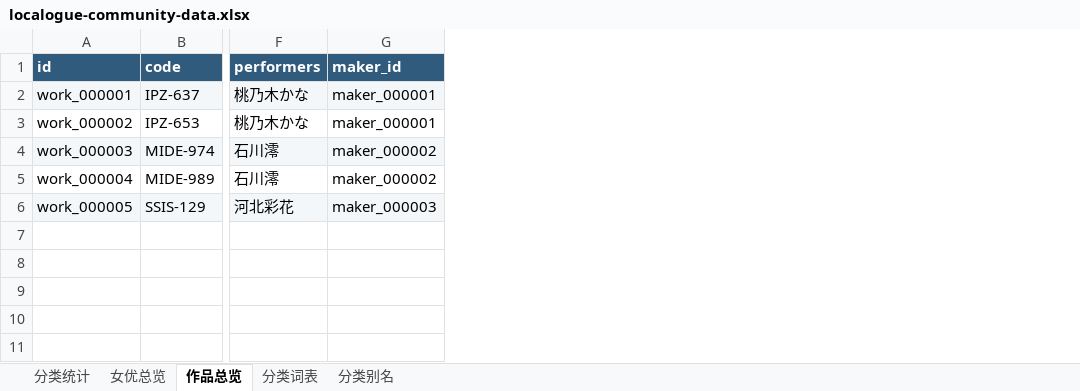
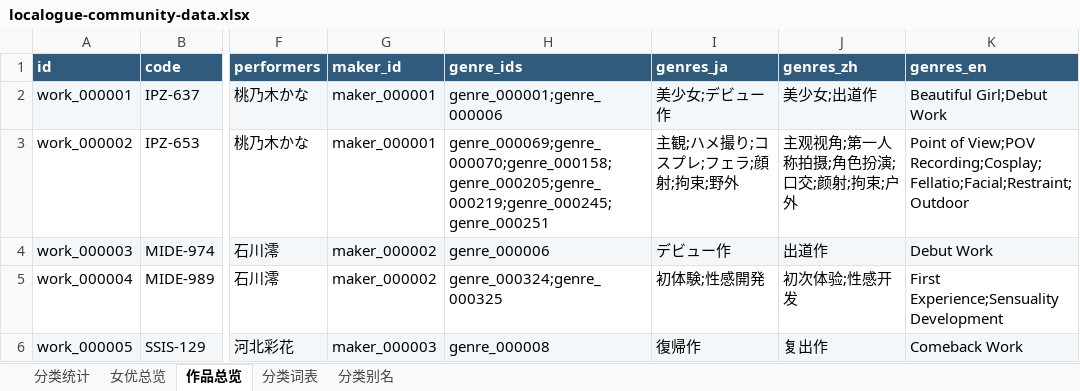
Before and after one commit to MagicBude/localogue-community-data, an Excel workbook: exports/xlsx/localogue-community-data.xlsx, sheet 作品总览, drawn as a sheet; only a part is shown, gaps mark what is left out; values as stored, in another font and other column widths than the file's, no borders; the diff names each change by its address in the sheet, - before the commit and + after, or states it on an @@ line.

Commit message:
feat(data): 完成 Pilot A 作品分类引用闭环
为现有 5 部 Pilot A 作品建立第一轮 Work–Genre 引用，并补充作品总览中的三语分类信息。

- 为 IPZ-637 关联美少女和出道作分类
- 为 IPZ-653 关联主观视角、第一人称拍摄、角色扮演、口交、颜射、拘束和户外分类
- 为 MIDE-974 关联出道作分类
- 为 MIDE-989 关联初次体验和性感开发分类
- 为 SSIS-129 关联复出作分类
- 新增初体験、初次体验、First Experience 三语分类
- 新增性感開発、性感开发、Sensuality Development 三语分类
- 在 Work Source Record 中记录分类映射依据
- 坚持只映射标题或来源明确支持的分类
- 不根据演员外貌、营销印象或常见作品套路推测分类
- 为作品 CSV 增加 Genre ID 和日中英分类名称
- 更新格式化 XLSX 作品总览
- 支持通过 firstPublishedIn 记录新增实体首次发布版本
- 新增并统一维护根目录 MANIFEST.md
- 不再创建按版本编号命名的 MANIFEST 文件
- 将 Pack 版本升级到 0.3.2
- 通过仓库校验、回归测试和 Localogue 实际读取检查

```diff
--- a/exports/xlsx/localogue-community-data.xlsx (sheet 作品总览)
+++ b/exports/xlsx/localogue-community-data.xlsx (sheet 作品总览)
+column H (genre_ids), rows 2-6: genre_000001;genre_000006 | genre_000069;genre_000070;genre_000158;genre_000205;genre_000219;genre_000245;genre_000251 | genre_000006 | genre_000324;genre_000325 | genre_000008
+column I (genres_ja), rows 2-6: 美少女;デビュー作 | 主観;ハメ撮り;コスプレ;フェラ;顔射;拘束;野外 | デビュー作 | 初体験;性感開発 | 復帰作
+column J (genres_zh), rows 2-6: 美少女;出道作 | 主观视角;第一人称拍摄;角色扮演;口交;颜射;拘束;户外 | 出道作 | 初次体验;性感开发 | 复出作
+column K (genres_en), rows 2-6: Beautiful Girl;Debut Work | Point of View;POV Recording;Cosplay;Fellatio;Facial;Restraint;Outdoor | Debut Work | First Experience;Sensuality Development | Comeback Work
```
Also changed, not shown: sheet 分类词表, sheet 分类别名, sheet 分类统计, 40 other files.
